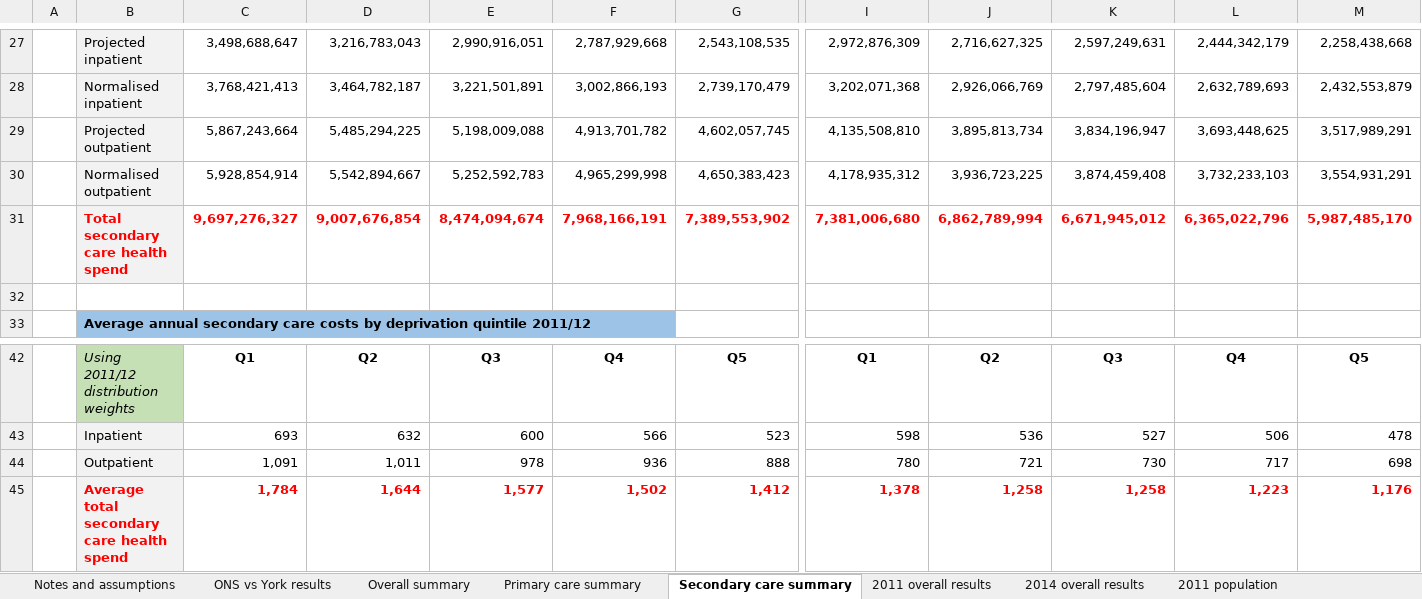
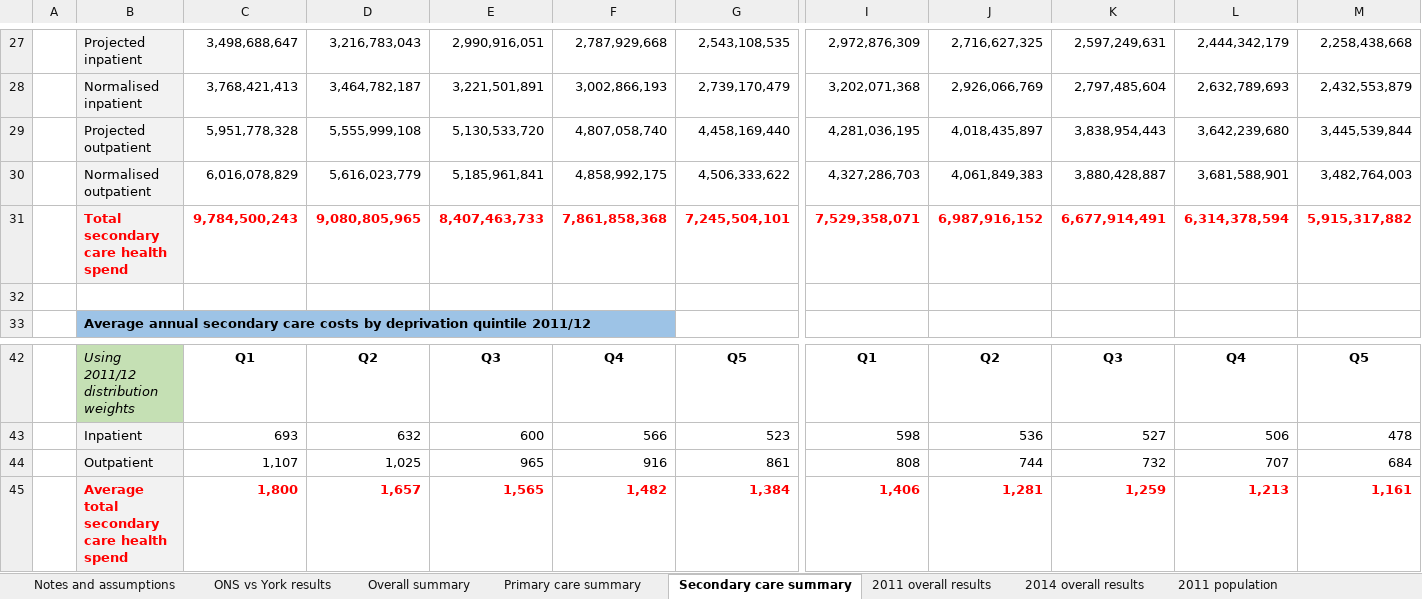
Before and after one commit to miqdadasaria/hospital_costs, an Excel workbook: NHS spend by deprivation quintile.xlsx, sheet Secondary care summary, drawn as a sheet; only a part is shown, gaps mark what is left out; values as stored, in another font and other column widths than the file's, no borders; removed rows and columns are numbered as before the commit, all else as after; rows hold the shown columns only; the diff names each change by its address in the sheet, - before the commit and + after, or states it on an @@ line.

```diff
--- a/NHS spend by deprivation quintile.xlsx (sheet Secondary care summary)
+++ b/NHS spend by deprivation quintile.xlsx (sheet Secondary care summary)
-row 29:  | Projected outpatient | 5,867,243,664 | 5,485,294,225 | 5,198,009,088 | 4,913,701,782 | 4,602,057,745 | 4,135,508,810 | 3,895,813,734 | 3,834,196,947 | 3,693,448,625 | 3,517,989,291
-row 30:  | Normalised outpatient | 5,928,854,914 | 5,542,894,667 | 5,252,592,783 | 4,965,299,998 | 4,650,383,423 | 4,178,935,312 | 3,936,723,225 | 3,874,459,408 | 3,732,233,103 | 3,554,931,291
-row 31:  | Total secondary care health spend | 9,697,276,327 | 9,007,676,854 | 8,474,094,674 | 7,968,166,191 | 7,389,553,902 | 7,381,006,680 | 6,862,789,994 | 6,671,945,012 | 6,365,022,796 | 5,987,485,170
+row 29:  | Projected outpatient | 5,951,778,328 | 5,555,999,108 | 5,130,533,720 | 4,807,058,740 | 4,458,169,440 | 4,281,036,195 | 4,018,435,897 | 3,838,954,443 | 3,642,239,680 | 3,445,539,844
+row 30:  | Normalised outpatient | 6,016,078,829 | 5,616,023,779 | 5,185,961,841 | 4,858,992,175 | 4,506,333,622 | 4,327,286,703 | 4,061,849,383 | 3,880,428,887 | 3,681,588,901 | 3,482,764,003
+row 31:  | Total secondary care health spend | 9,784,500,243 | 9,080,805,965 | 8,407,463,733 | 7,861,858,368 | 7,245,504,101 | 7,529,358,071 | 6,987,916,152 | 6,677,914,491 | 6,314,378,594 | 5,915,317,882
-row 44:  | Outpatient | 1,091 | 1,011 | 978 | 936 | 888 | 780 | 721 | 730 | 717 | 698
-row 45:  | Average total secondary care health spend | 1,784 | 1,644 | 1,577 | 1,502 | 1,412 | 1,378 | 1,258 | 1,258 | 1,223 | 1,176
+row 44:  | Outpatient | 1,107 | 1,025 | 965 | 916 | 861 | 808 | 744 | 732 | 707 | 684
+row 45:  | Average total secondary care health spend | 1,800 | 1,657 | 1,565 | 1,482 | 1,384 | 1,406 | 1,281 | 1,259 | 1,213 | 1,161
```
Also changed, not shown: sheet 2014 overall results, sheet 2014 GP and pharma total, sheet 2014 outpatient total, sheet 2014 GP visits, sheet 2014 primary care weights, sheet Overall summary, 4 more sheets, formulas that keep their value, charts or pictures.
